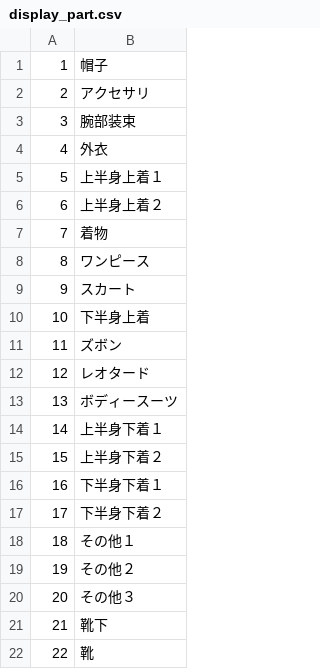
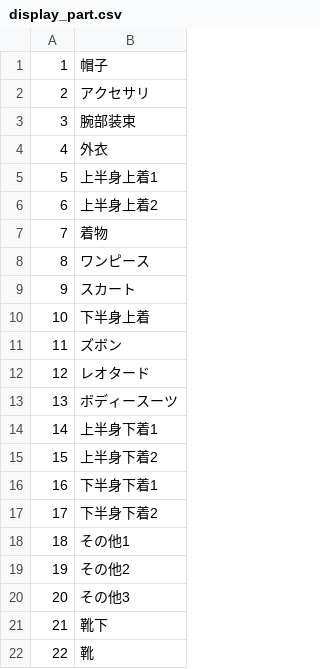
Before and after one commit to pleiadesseven/era2webuiapi, a CSV file: era2webui/eraTW/csvfiles/display_part.csv, drawn as a sheet.

```diff
--- a/era2webui/eraTW/csvfiles/display_part.csv
+++ b/era2webui/eraTW/csvfiles/display_part.csv
@@ -4,4 +4,4 @@
 4,外衣
-5,上半身上着１
-6,上半身上着２
+5,上半身上着1
+6,上半身上着2
 7,着物
@@ -13,9 +13,9 @@
 13,ボディースーツ
-14,上半身下着１
-15,上半身下着２
-16,下半身下着１
-17,下半身下着２
-18,その他１
-19,その他２
-20,その他３
+14,上半身下着1
+15,上半身下着2
+16,下半身下着1
+17,下半身下着2
+18,その他1
+19,その他2
+20,その他3
 21,靴下
```
Also changed, not shown: era2webui/eraTW/csvfiles/Cloth.csv, era2webui/eraTW/csvfiles/equipname.CSV, 6 other files.
